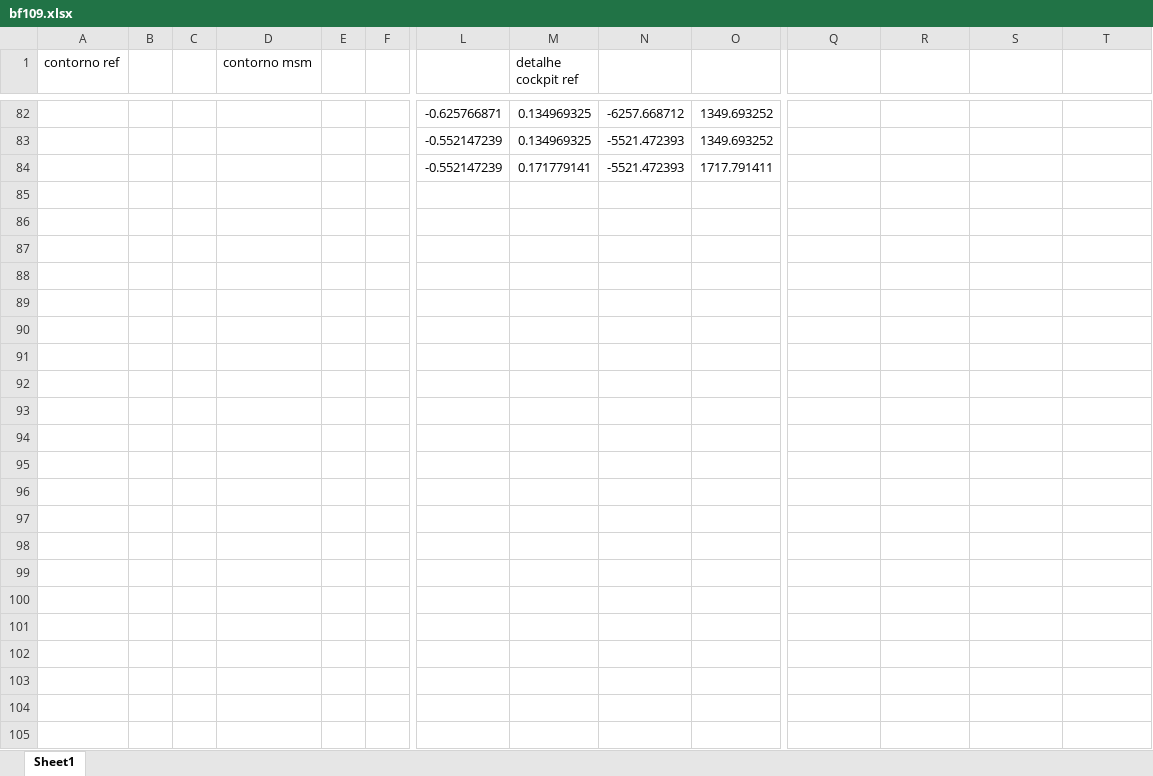
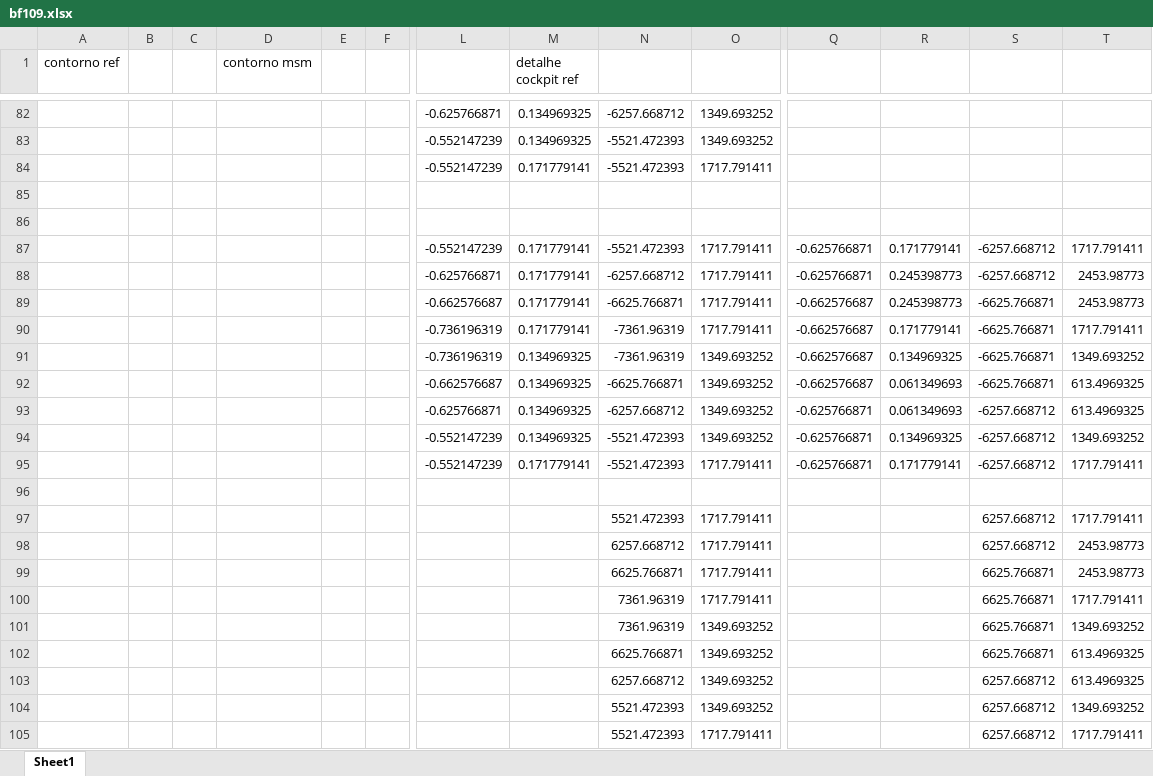
Before and after one commit to jmmccota/CG-Tp1, an Excel workbook: bf109.xlsx, sheet Sheet1, drawn as a sheet; only a part is shown, gaps mark what is left out; values as stored, in another font and other column widths than the file's, no borders; charts and pictures not drawn; rows hold the shown columns only; the diff names each change by its address in the sheet, - before the commit and + after, or states it on an @@ line.

```diff
--- a/bf109.xlsx (sheet Sheet1)
+++ b/bf109.xlsx (sheet Sheet1)
+row 85: (empty)
+row 86: (empty)
+row 87:  |  |  |  |  |  | -0.552147239 | 0.171779141 | -5521.472393 | 1717.791411 | -0.625766871 | 0.171779141 | -6257.668712 | 1717.791411
+row 88:  |  |  |  |  |  | -0.625766871 | 0.171779141 | -6257.668712 | 1717.791411 | -0.625766871 | 0.245398773 | -6257.668712 | 2453.98773
+row 89:  |  |  |  |  |  | -0.662576687 | 0.171779141 | -6625.766871 | 1717.791411 | -0.662576687 | 0.245398773 | -6625.766871 | 2453.98773
+row 90:  |  |  |  |  |  | -0.736196319 | 0.171779141 | -7361.96319 | 1717.791411 | -0.662576687 | 0.171779141 | -6625.766871 | 1717.791411
+row 91:  |  |  |  |  |  | -0.736196319 | 0.134969325 | -7361.96319 | 1349.693252 | -0.662576687 | 0.134969325 | -6625.766871 | 1349.693252
+row 92:  |  |  |  |  |  | -0.662576687 | 0.134969325 | -6625.766871 | 1349.693252 | -0.662576687 | 0.061349693 | -6625.766871 | 613.4969325
+row 93:  |  |  |  |  |  | -0.625766871 | 0.134969325 | -6257.668712 | 1349.693252 | -0.625766871 | 0.061349693 | -6257.668712 | 613.4969325
+row 94:  |  |  |  |  |  | -0.552147239 | 0.134969325 | -5521.472393 | 1349.693252 | -0.625766871 | 0.134969325 | -6257.668712 | 1349.693252
+row 95:  |  |  |  |  |  | -0.552147239 | 0.171779141 | -5521.472393 | 1717.791411 | -0.625766871 | 0.171779141 | -6257.668712 | 1717.791411
+row 96: (empty)
+row 97:  |  |  |  |  |  |  |  | 5521.472393 | 1717.791411 |  |  | 6257.668712 | 1717.791411
+row 98:  |  |  |  |  |  |  |  | 6257.668712 | 1717.791411 |  |  | 6257.668712 | 2453.98773
+row 99:  |  |  |  |  |  |  |  | 6625.766871 | 1717.791411 |  |  | 6625.766871 | 2453.98773
+row 100:  |  |  |  |  |  |  |  | 7361.96319 | 1717.791411 |  |  | 6625.766871 | 1717.791411
+row 101:  |  |  |  |  |  |  |  | 7361.96319 | 1349.693252 |  |  | 6625.766871 | 1349.693252
+row 102:  |  |  |  |  |  |  |  | 6625.766871 | 1349.693252 |  |  | 6625.766871 | 613.4969325
+row 103:  |  |  |  |  |  |  |  | 6257.668712 | 1349.693252 |  |  | 6257.668712 | 613.4969325
+row 104:  |  |  |  |  |  |  |  | 5521.472393 | 1349.693252 |  |  | 6257.668712 | 1349.693252
+row 105:  |  |  |  |  |  |  |  | 5521.472393 | 1717.791411 |  |  | 6257.668712 | 1717.791411
```
Also changed, not shown: charts or pictures, 10 other files.
